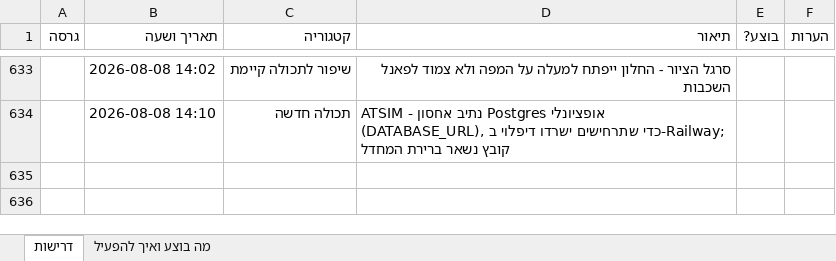
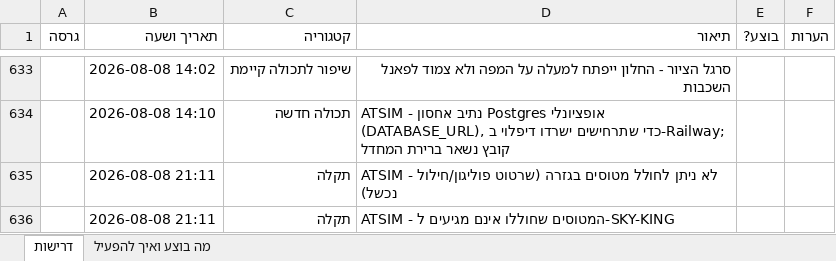
Before and after one commit to levori119/skyboard, an Excel workbook: project-requirements.xlsx, sheet דרישות, drawn as a sheet; only a part is shown, gaps mark what is left out; values as stored, in another font and other column widths than the file's, no borders; the diff names each change by its address in the sheet, - before the commit and + after, or states it on an @@ line.

```diff
--- a/project-requirements.xlsx (sheet דרישות)
+++ b/project-requirements.xlsx (sheet דרישות)
+row 635:  | 2026-08-08 21:11 | תקלה | ATSIM - לא ניתן לחולל מטוסים בגזרה (שרטוט פוליגון/חילול נכשל)
+row 636:  | 2026-08-08 21:11 | תקלה | ATSIM - המטוסים שחוללו אינם מגיעים ל-SKY-KING
```
Also changed, not shown: 2 other files.
